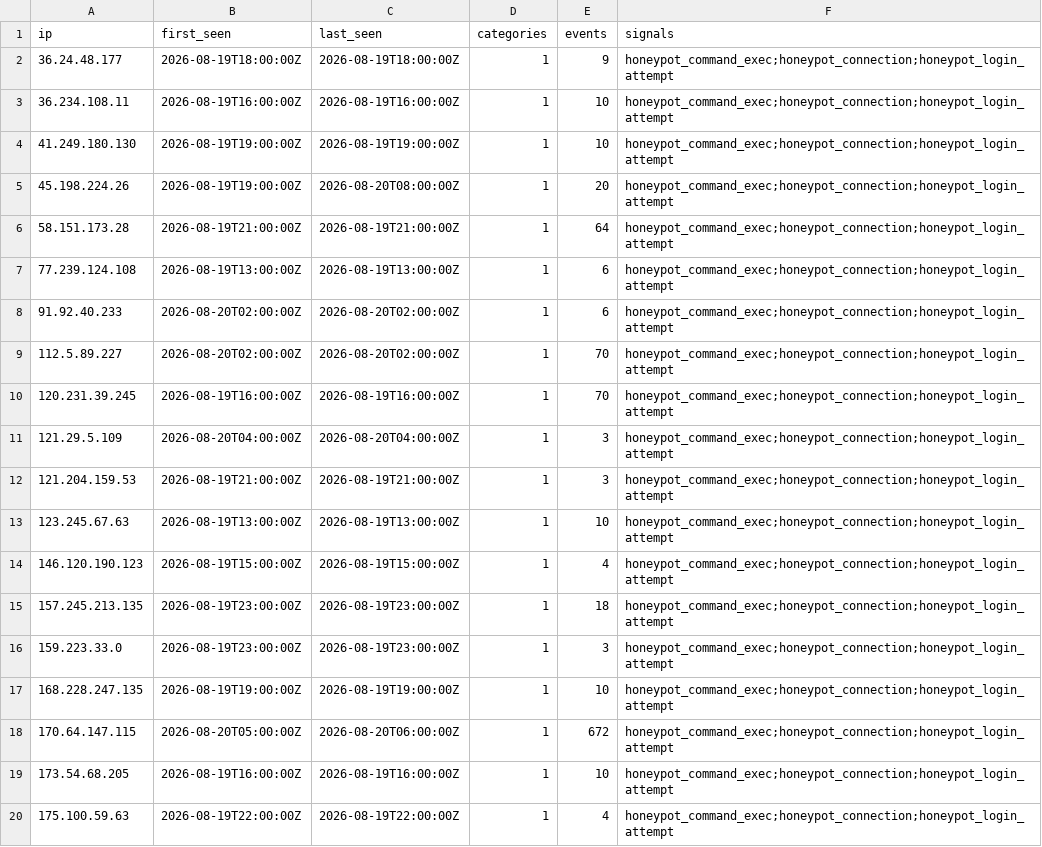
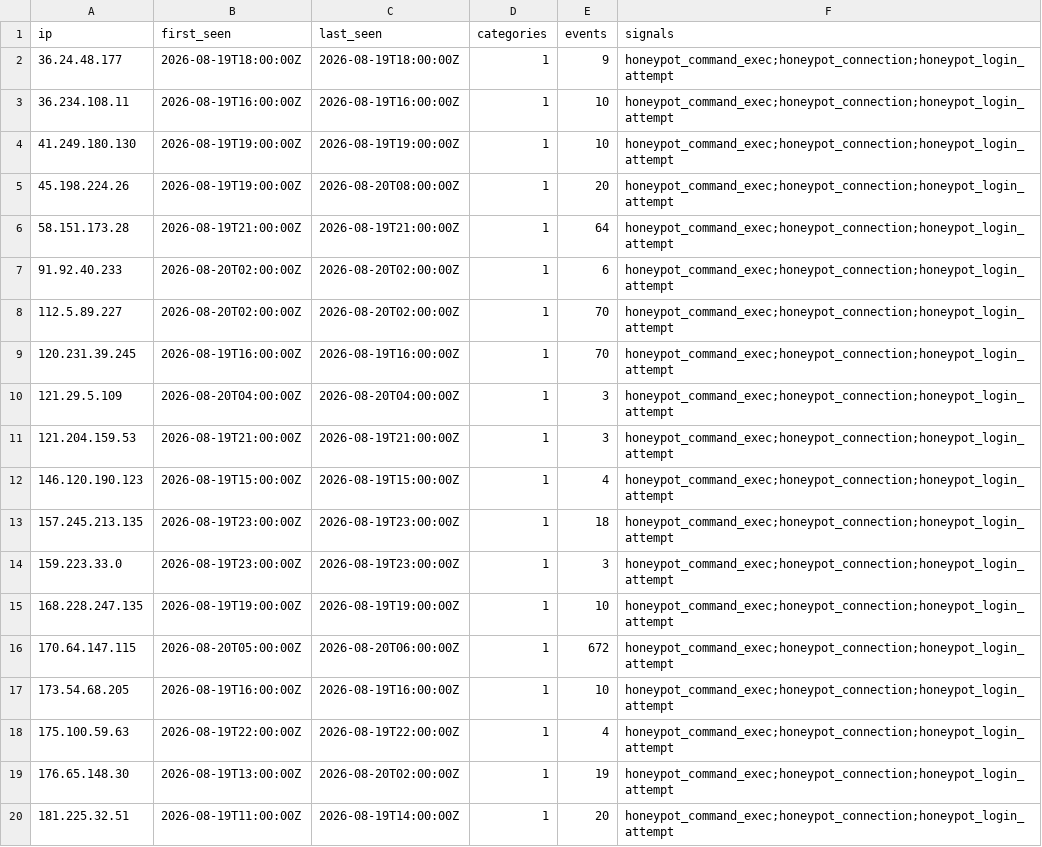
Before and after one commit to brandontroidl/blocklist, a CSV file: aggressive.csv, drawn as a sheet; only a part is shown; the shorter side is filled out with more unchanged rows; the diff names each change by its address in the sheet, - before the commit and + after, or states it on an @@ line.

```diff
--- a/aggressive.csv
+++ b/aggressive.csv
-row 7: 77.239.124.108 | 2026-08-19T13:00:00Z | 2026-08-19T13:00:00Z | 1 | 6 | honeypot_command_exec;honeypot_connection;honeypot_login_attempt
-row 13: 123.245.67.63 | 2026-08-19T13:00:00Z | 2026-08-19T13:00:00Z | 1 | 10 | honeypot_command_exec;honeypot_connection;honeypot_login_attempt
```
Also changed, not shown: 14 other files.
